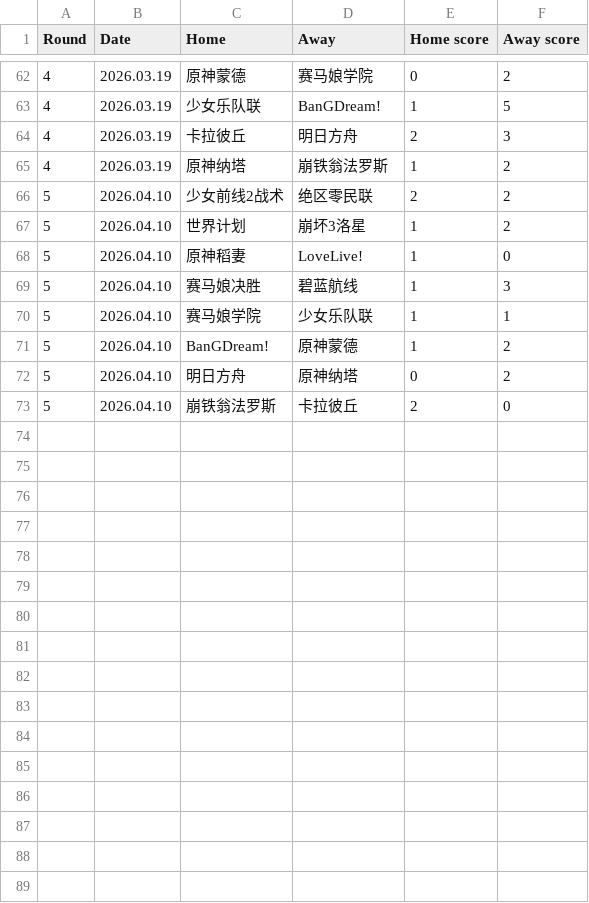
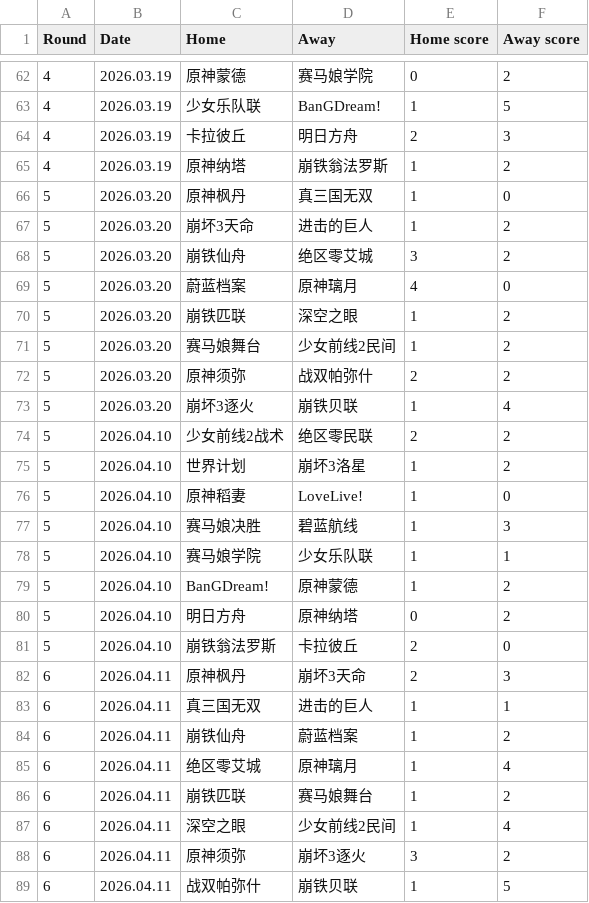
Before and after one commit to wangjy2010/wangjy2010.github.io, a CSV file: s8_spring.csv, drawn as a sheet; only a part is shown, gaps mark what is left out.

```diff
--- a/s8_spring.csv
+++ b/s8_spring.csv
@@ -65,2 +65,10 @@ Round,Date,Home,Away,Home score,Away score
 4,2026.03.19,原神纳塔,崩铁翁法罗斯,1,2
+5,2026.03.20,原神枫丹,真三国无双,1,0
+5,2026.03.20,崩坏3天命,进击的巨人,1,2
+5,2026.03.20,崩铁仙舟,绝区零艾城,3,2
+5,2026.03.20,蔚蓝档案,原神璃月,4,0
+5,2026.03.20,崩铁匹联,深空之眼,1,2
+5,2026.03.20,赛马娘舞台,少女前线2民间,1,2
+5,2026.03.20,原神须弥,战双帕弥什,2,2
+5,2026.03.20,崩坏3逐火,崩铁贝联,1,4
 5,2026.04.10,少女前线2战术,绝区零民联,2,2
@@ -73 +81,9 @@ Round,Date,Home,Away,Home score,Away score
 5,2026.04.10,崩铁翁法罗斯,卡拉彼丘,2,0
+6,2026.04.11,原神枫丹,崩坏3天命,2,3
+6,2026.04.11,真三国无双,进击的巨人,1,1
+6,2026.04.11,崩铁仙舟,蔚蓝档案,1,2
+6,2026.04.11,绝区零艾城,原神璃月,1,4
+6,2026.04.11,崩铁匹联,赛马娘舞台,1,2
+6,2026.04.11,深空之眼,少女前线2民间,1,4
+6,2026.04.11,原神须弥,崩坏3逐火,3,2
+6,2026.04.11,战双帕弥什,崩铁贝联,1,5
```
Also changed, not shown: 5 other files.
